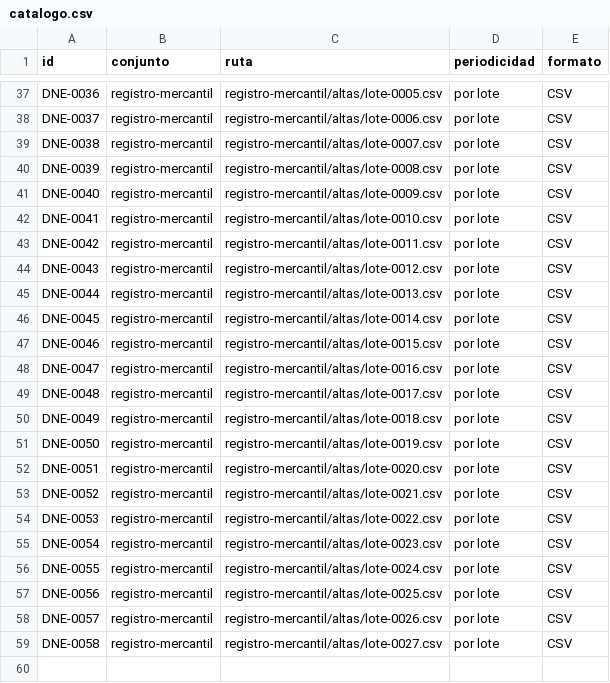
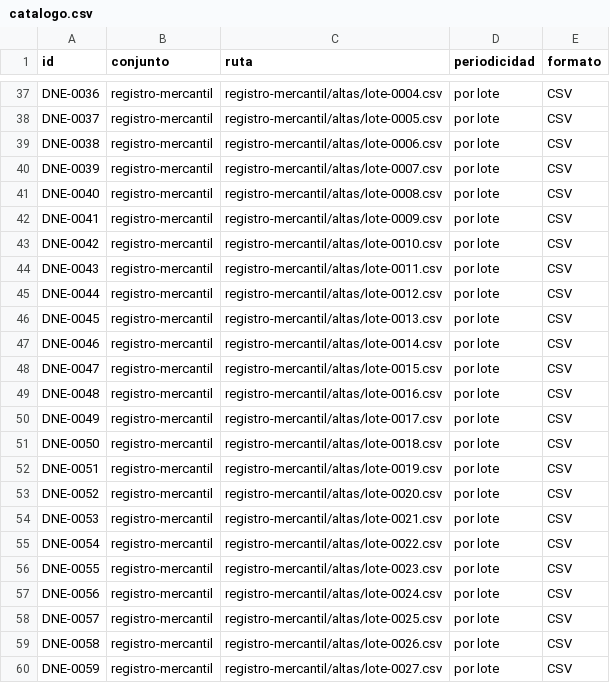
Before and after one commit to InvazhorDark/trabun2026, a CSV file: datasets/catalogo.csv, drawn as a sheet; only a part is shown, gaps mark what is left out; the diff covers the shown part only; the diff names each change by its address in the sheet, - before the commit and + after, or states it on an @@ line.

```diff
--- a/datasets/catalogo.csv
+++ b/datasets/catalogo.csv
-C37 (ruta): registro-mercantil/altas/lote-0005.csv
+C37 (ruta): registro-mercantil/altas/lote-0004.csv
-C38 (ruta): registro-mercantil/altas/lote-0006.csv
+C38 (ruta): registro-mercantil/altas/lote-0005.csv
-C39 (ruta): registro-mercantil/altas/lote-0007.csv
+C39 (ruta): registro-mercantil/altas/lote-0006.csv
-C40 (ruta): registro-mercantil/altas/lote-0008.csv
+C40 (ruta): registro-mercantil/altas/lote-0007.csv
-C41 (ruta): registro-mercantil/altas/lote-0009.csv
+C41 (ruta): registro-mercantil/altas/lote-0008.csv
-C42 (ruta): registro-mercantil/altas/lote-0010.csv
+C42 (ruta): registro-mercantil/altas/lote-0009.csv
-C43 (ruta): registro-mercantil/altas/lote-0011.csv
+C43 (ruta): registro-mercantil/altas/lote-0010.csv
-C44 (ruta): registro-mercantil/altas/lote-0012.csv
+C44 (ruta): registro-mercantil/altas/lote-0011.csv
-C45 (ruta): registro-mercantil/altas/lote-0013.csv
+C45 (ruta): registro-mercantil/altas/lote-0012.csv
-C46 (ruta): registro-mercantil/altas/lote-0014.csv
+C46 (ruta): registro-mercantil/altas/lote-0013.csv
-C47 (ruta): registro-mercantil/altas/lote-0015.csv
+C47 (ruta): registro-mercantil/altas/lote-0014.csv
-C48 (ruta): registro-mercantil/altas/lote-0016.csv
+C48 (ruta): registro-mercantil/altas/lote-0015.csv
-C49 (ruta): registro-mercantil/altas/lote-0017.csv
+C49 (ruta): registro-mercantil/altas/lote-0016.csv
-C50 (ruta): registro-mercantil/altas/lote-0018.csv
+C50 (ruta): registro-mercantil/altas/lote-0017.csv
-C51 (ruta): registro-mercantil/altas/lote-0019.csv
+C51 (ruta): registro-mercantil/altas/lote-0018.csv
-C52 (ruta): registro-mercantil/altas/lote-0020.csv
+C52 (ruta): registro-mercantil/altas/lote-0019.csv
-C53 (ruta): registro-mercantil/altas/lote-0021.csv
+C53 (ruta): registro-mercantil/altas/lote-0020.csv
-C54 (ruta): registro-mercantil/altas/lote-0022.csv
+C54 (ruta): registro-mercantil/altas/lote-0021.csv
-C55 (ruta): registro-mercantil/altas/lote-0023.csv
+C55 (ruta): registro-mercantil/altas/lote-0022.csv
-C56 (ruta): registro-mercantil/altas/lote-0024.csv
+C56 (ruta): registro-mercantil/altas/lote-0023.csv
-C57 (ruta): registro-mercantil/altas/lote-0025.csv
+C57 (ruta): registro-mercantil/altas/lote-0024.csv
-C58 (ruta): registro-mercantil/altas/lote-0026.csv
+C58 (ruta): registro-mercantil/altas/lote-0025.csv
-C59 (ruta): registro-mercantil/altas/lote-0027.csv
+C59 (ruta): registro-mercantil/altas/lote-0026.csv
+row 60: DNE-0059 | registro-mercantil | registro-mercantil/altas/lote-0027.csv | por lote | CSV
```
Also changed, not shown: 32 edited cells elsewhere in this file, 1 other file.
